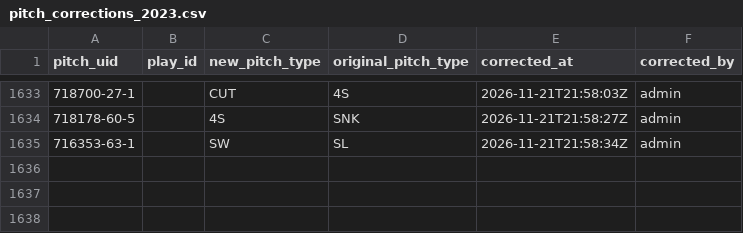
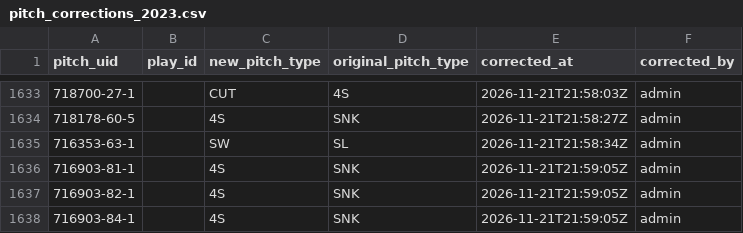
Before and after one commit to harrisonsrubin/pitching-app, a CSV file: corrections/pitch_corrections_2023.csv, drawn as a sheet; only a part is shown, gaps mark what is left out; the diff names each change by its address in the sheet, - before the commit and + after, or states it on an @@ line.

Commit message:
Pitch-type corrections 2023 (3 pitches)

```diff
--- a/corrections/pitch_corrections_2023.csv
+++ b/corrections/pitch_corrections_2023.csv
+row 1636: 716903-81-1 |  | 4S | SNK | 2026-11-21T21:59:05Z | admin
+row 1637: 716903-82-1 |  | 4S | SNK | 2026-11-21T21:59:05Z | admin
+row 1638: 716903-84-1 |  | 4S | SNK | 2026-11-21T21:59:05Z | admin
```
